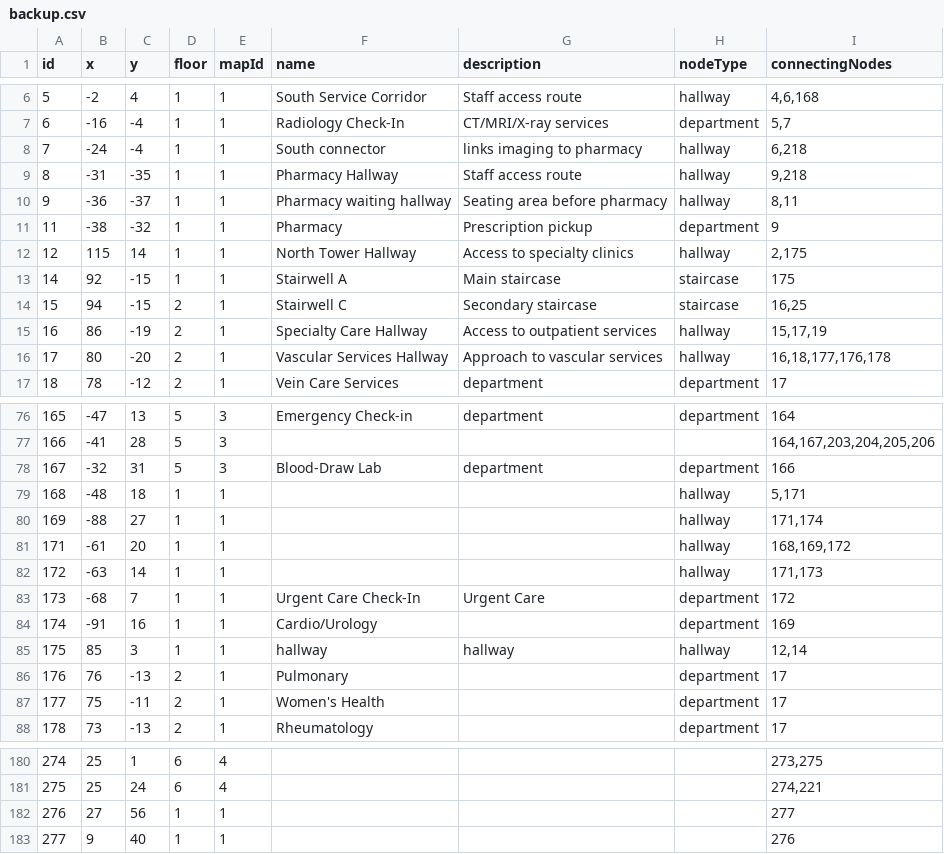
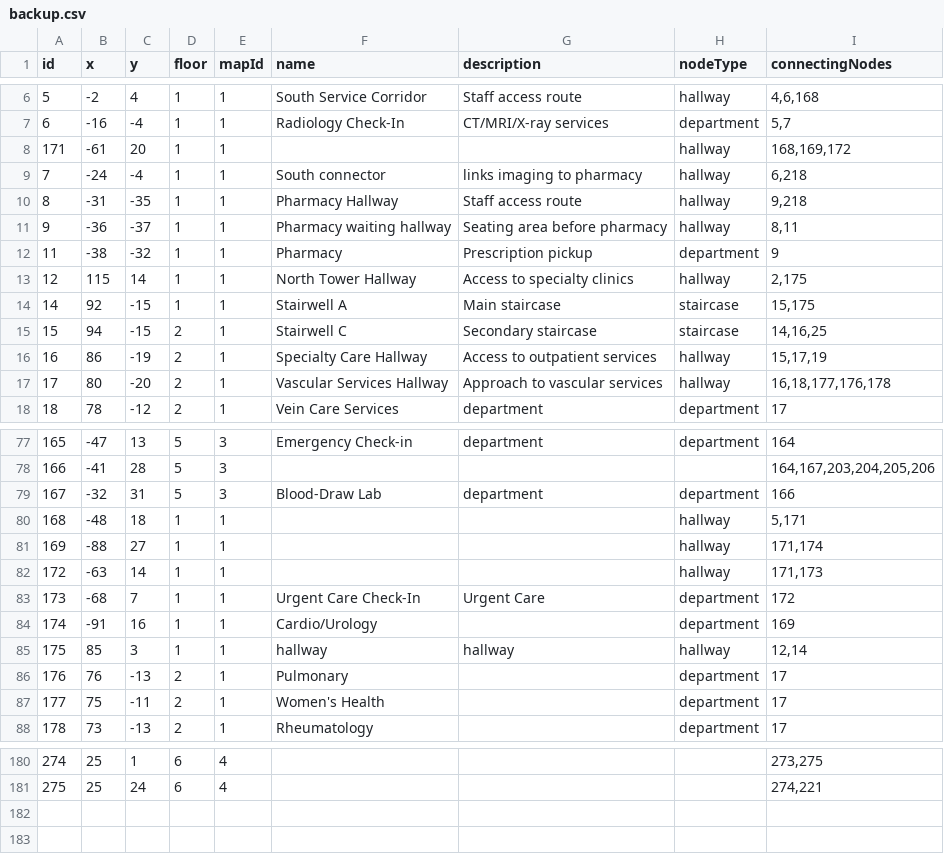
Before and after one commit to rohan908/team-o-copy, a CSV file: apps/backend/src/directoryBackup/backup.csv, drawn as a sheet; only a part is shown, gaps mark what is left out.

```diff
--- a/apps/backend/src/directoryBackup/backup.csv
+++ b/apps/backend/src/directoryBackup/backup.csv
@@ -7,2 +7,3 @@ id,x,y,floor,mapId,name,description,nodeType,connectingNodes
 6,-16,-4,1,1,Radiology Check-In,CT/MRI/X-ray services,department,"5,7"
+171,-61,20,1,1,,,hallway,"168,169,172"
 7,-24,-4,1,1,South connector,links imaging to pharmacy,hallway,"6,218"
@@ -12,4 +13,4 @@ id,x,y,floor,mapId,name,description,nodeType,connectingNodes
 12,115,14,1,1,North Tower Hallway,Access to specialty clinics,hallway,"2,175"
-14,92,-15,1,1,Stairwell A,Main staircase,staircase,175
-15,94,-15,2,1,Stairwell C,Secondary staircase,staircase,"16,25"
+14,92,-15,1,1,Stairwell A,Main staircase,staircase,"15,175"
+15,94,-15,2,1,Stairwell C,Secondary staircase,staircase,"14,16,25"
 16,86,-19,2,1,Specialty Care Hallway,Access to outpatient services,hallway,"15,17,19"
@@ -80,3 +81,2 @@ id,x,y,floor,mapId,name,description,nodeType,connectingNodes
 169,-88,27,1,1,,,hallway,"171,174"
-171,-61,20,1,1,,,hallway,"168,169,172"
 172,-63,14,1,1,,,hallway,"171,173"
@@ -181,3 +181 @@ id,x,y,floor,mapId,name,description,nodeType,connectingNodes
 275,25,24,6,4,,,,"274,221"
-276,27,56,1,1,,,,277
-277,9,40,1,1,,,,276
```
Also changed, not shown: 3 other files.
